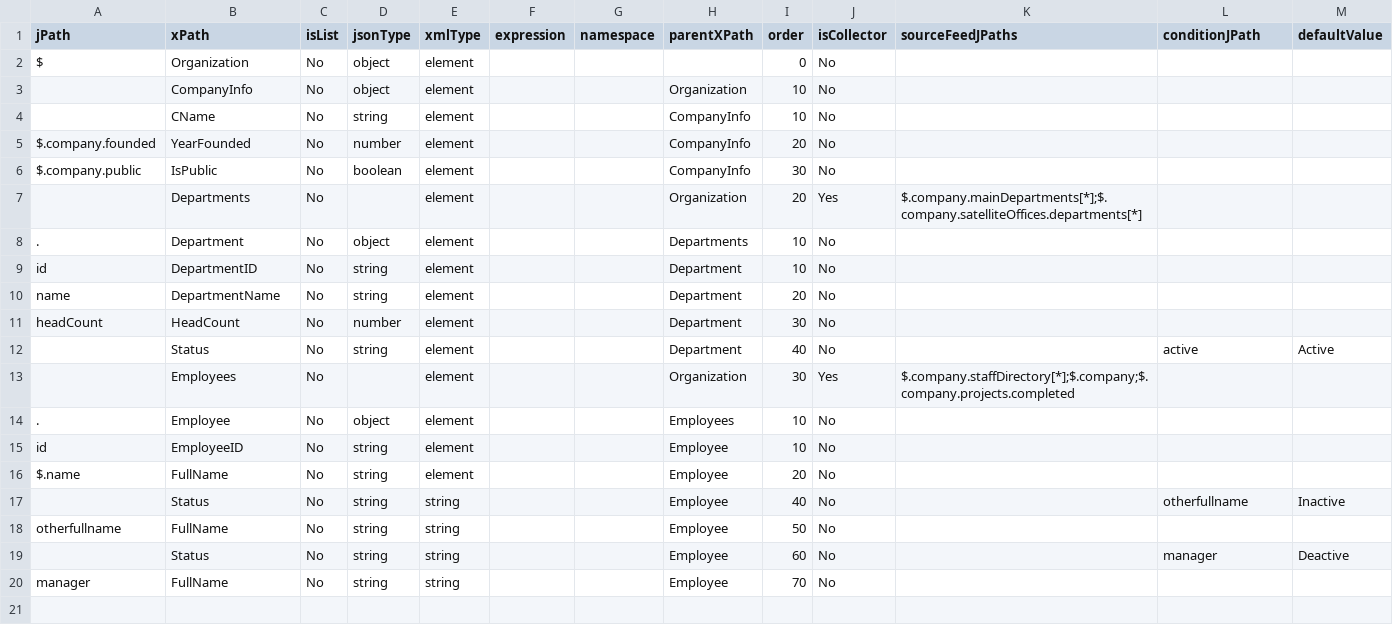
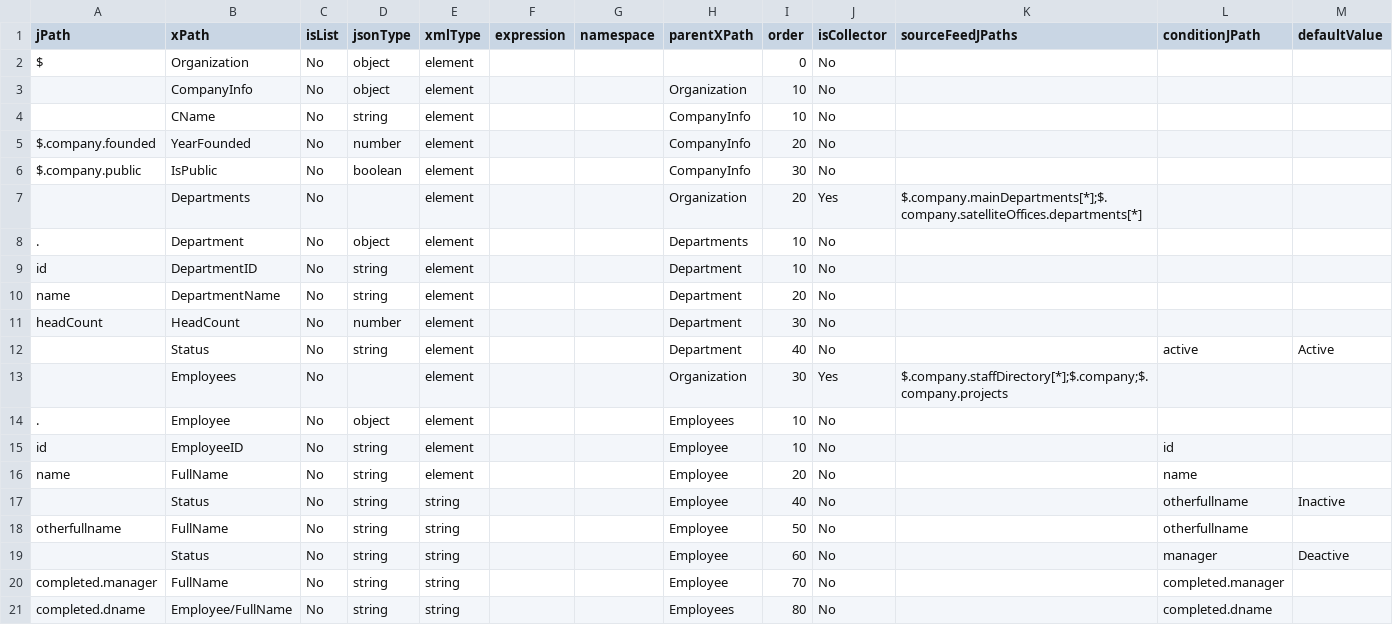
Before and after one commit to rutz10/XML_Adaptor, a CSV file: JSONtoXMLMapping/src/main/resources/complex_mappings.csv, drawn as a sheet.

```diff
--- a/JSONtoXMLMapping/src/main/resources/complex_mappings.csv
+++ b/JSONtoXMLMapping/src/main/resources/complex_mappings.csv
@@ -12,9 +12,10 @@ headCount,HeadCount,No,number,element,,,Department,30,No,,,
 ,Status,No,string,element,,,Department,40,No,,active,Active
-,Employees,No,,element,,,Organization,30,Yes,"$.company.staffDirectory[*];$.company;$.company.projects.completed",,
+,Employees,No,,element,,,Organization,30,Yes,"$.company.staffDirectory[*];$.company;$.company.projects",,
 .,Employee,No,object,element,,,Employees,10,No,,,
-id,EmployeeID,No,string,element,,,Employee,10,No,,,
-$.name,FullName,No,string,element,,,Employee,20,No,,,
+id,EmployeeID,No,string,element,,,Employee,10,No,,id,
+name,FullName,No,string,element,,,Employee,20,No,,name,
 ,Status,No,string,string,,,Employee,40,No,,otherfullname,Inactive
-otherfullname,FullName,No,string,string,,,Employee,50,No,,,
+otherfullname,FullName,No,string,string,,,Employee,50,No,,otherfullname,
 ,Status,No,string,string,,,Employee,60,No,,manager,Deactive
-manager,FullName,No,string,string,,,Employee,70,No,,,
+completed.manager,FullName,No,string,string,,,Employee,70,No,,completed.manager,
+completed.dname,Employee/FullName,No,string,string,,,Employees,80,No,,completed.dname,
```
Also changed, not shown: JSONtoXMLMapping/target/classes/complex_mappings.csv, 22 other files.
